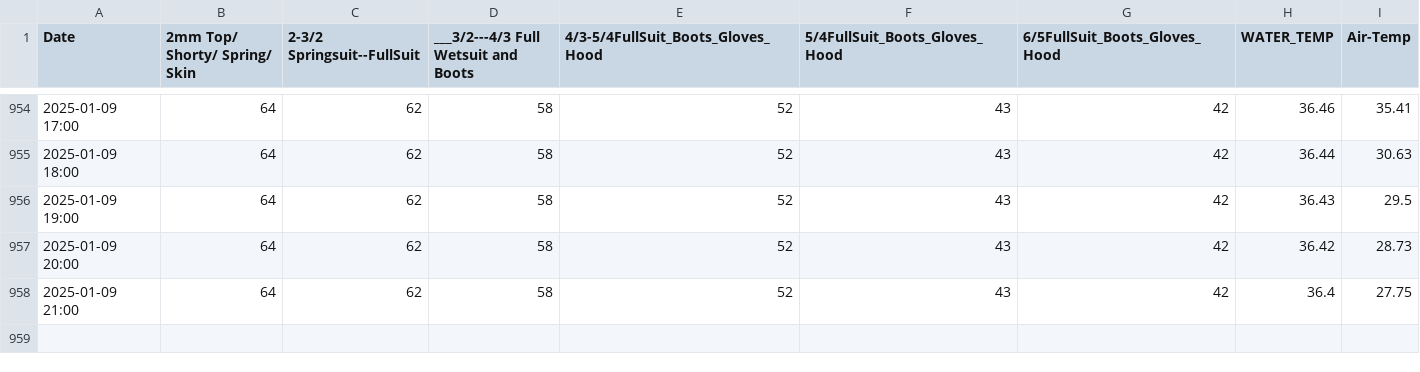
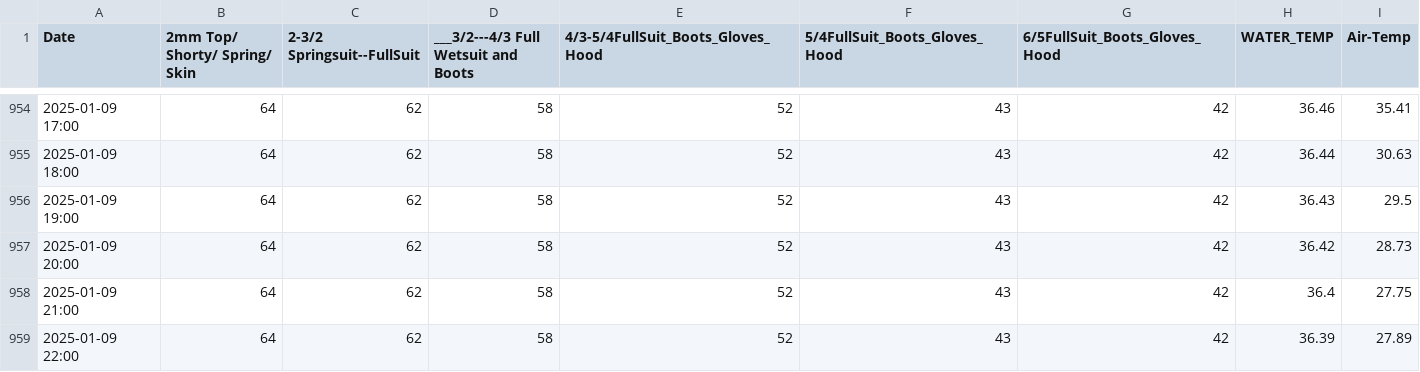
Before and after one commit to ksallee/Green-Wave-Report, a CSV file: static/BENOWaterAirTemp.csv, drawn as a sheet; only a part is shown, gaps mark what is left out; the diff names each change by its address in the sheet, - before the commit and + after, or states it on an @@ line.

Commit message:
Update CSV data

```diff
--- a/static/BENOWaterAirTemp.csv
+++ b/static/BENOWaterAirTemp.csv
+row 959: 2025-01-09 22:00 | 64 | 62 | 58 | 52 | 43 | 42 | 36.39 | 27.89
```
Also changed, not shown: static/WICO_BENO_CENO_ARNO_HEAD_LAPO.csv.
